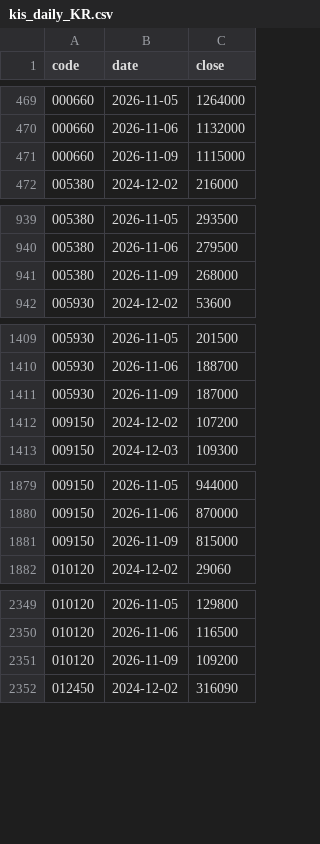
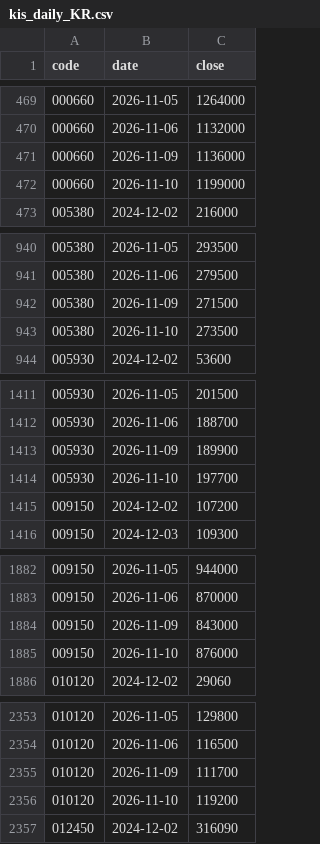
Before and after one commit to jongkwon82-source/jjeom1pro-prices, a CSV file: data/kis_daily_KR.csv, drawn as a sheet; only a part is shown, gaps mark what is left out; the diff covers the shown part only.

```diff
--- a/data/kis_daily_KR.csv
+++ b/data/kis_daily_KR.csv
@@ -470,3 +470,4 @@ code,date,close
 000660,2026-11-06,1132000
-000660,2026-11-09,1115000
+000660,2026-11-09,1136000
+000660,2026-11-10,1199000
 005380,2024-12-02,216000
@@ -940,3 +941,4 @@ code,date,close
 005380,2026-11-06,279500
-005380,2026-11-09,268000
+005380,2026-11-09,271500
+005380,2026-11-10,273500
 005930,2024-12-02,53600
@@ -1410,3 +1412,4 @@ code,date,close
 005930,2026-11-06,188700
-005930,2026-11-09,187000
+005930,2026-11-09,189900
+005930,2026-11-10,197700
 009150,2024-12-02,107200
@@ -1880,3 +1883,4 @@ code,date,close
 009150,2026-11-06,870000
-009150,2026-11-09,815000
+009150,2026-11-09,843000
+009150,2026-11-10,876000
 010120,2024-12-02,29060
@@ -2350,3 +2354,4 @@ code,date,close
 010120,2026-11-06,116500
-010120,2026-11-09,109200
+010120,2026-11-09,111700
+010120,2026-11-10,119200
 012450,2024-12-02,316090
```
Also changed, not shown: 22 added rows and 15 edited cells elsewhere in this file, data/kis_daily_US.csv.
